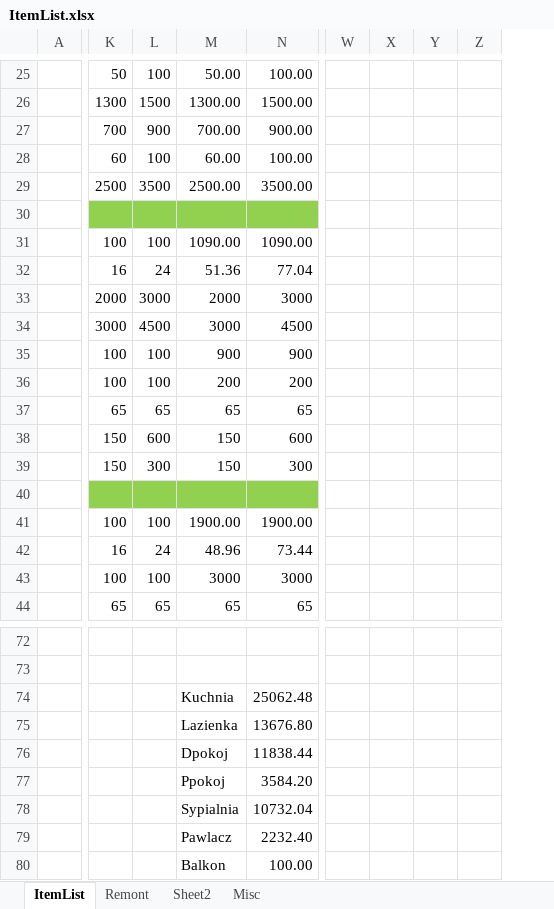
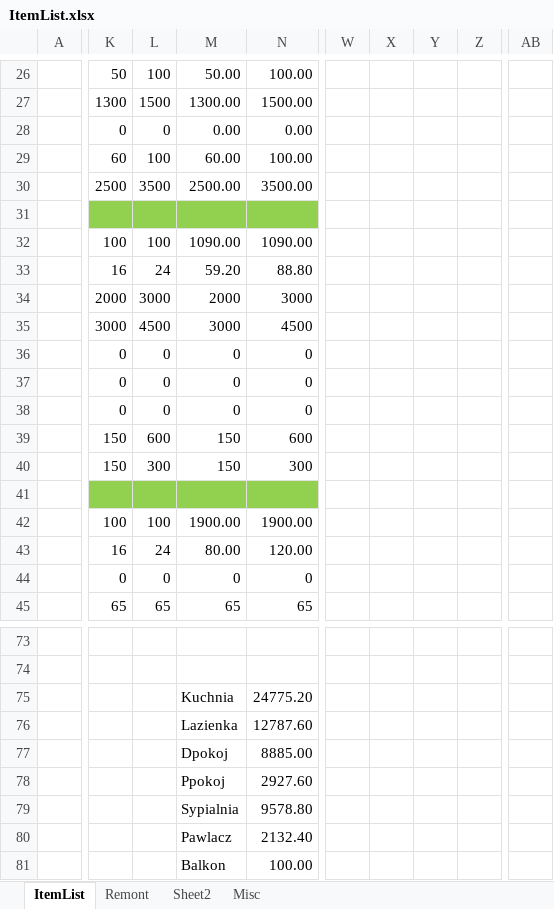
Before and after one commit to ojek/OpenHabHomeAutomation, an Excel workbook: other/ItemList.xlsx, sheet ItemList, drawn as a sheet; only a part is shown, gaps mark what is left out; values as stored, in another font and other column widths than the file's, no borders; removed rows and columns are numbered as before the commit, all else as after; the diff covers the shown part only; the diff names each change by its address in the sheet, - before the commit and + after, or states it on an @@ line.

```diff
--- a/other/ItemList.xlsx (sheet ItemList)
+++ b/other/ItemList.xlsx (sheet ItemList)
-column W, empty
-column X, empty
-column Y, empty
-column Z, empty
+column W, empty
+column X, empty
+column Y, empty
+column Z, empty
+column AB, empty
-K28: 700
+K28: 0
-L28: 900
+L28: 0
-M28: 700.00
+M28: 0.00
-N28: 900.00
+N28: 0.00
-M33: 51.36
+M33: 59.20
-N33: 77.04
+N33: 88.80
-K36:K37: 100
+K36:K37: 0
-L36:L37: 100
+L36:L37: 0
-M36: 900
+M36: 0
-N36: 900
+N36: 0
-M37: 200
+M37: 0
-N37: 200
+N37: 0
-K38: 65
+K38: 0
-L38: 65
+L38: 0
-M38: 65
+M38: 0
-N38: 65
+N38: 0
-M43: 48.96
+M43: 80.00
-N43: 73.44
+N43: 120.00
-K44: 100
+K44: 0
-L44: 100
+L44: 0
-M44: 3000
+M44: 0
-N44: 3000
+N44: 0
-N75: 25062.48
+N75: 24775.20
-N76: 13676.80
+N76: 12787.60
-N77: 11838.44
+N77: 8885.00
-N78: 3584.20
+N78: 2927.60
-N79: 10732.04
+N79: 9578.80
-N80: 2232.40
+N80: 2132.40
```
Also changed, not shown: 4 added rows, 3 removed rows, 1 added column and 25 edited cells elsewhere in this sheet, sheet Misc, formulas that keep their value, 1 other file.
